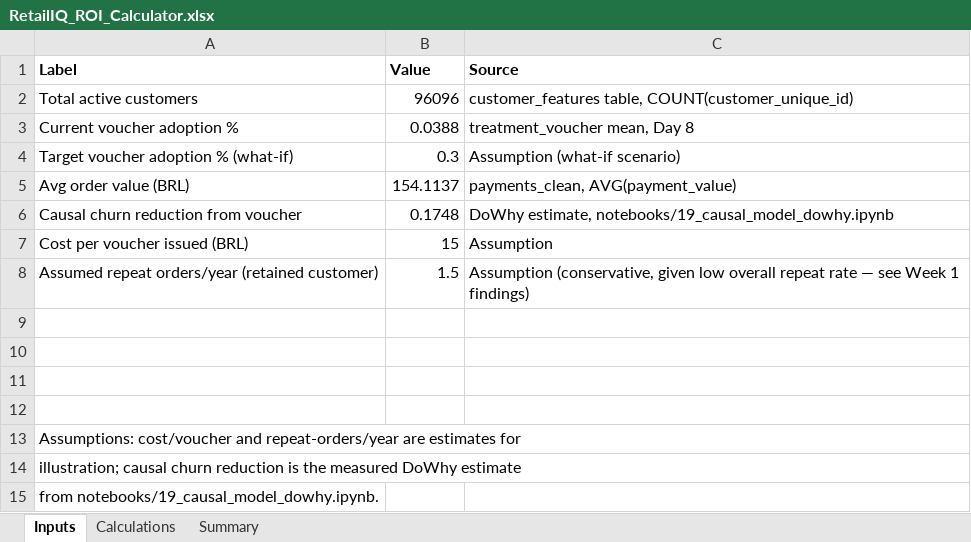
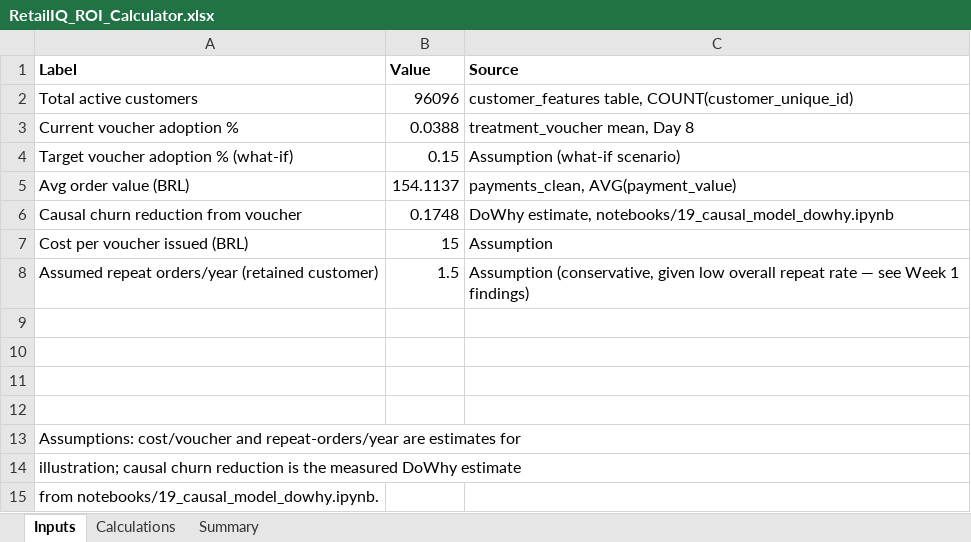
Before and after one commit to Visveswaranvisves/RetailIQ, an Excel workbook: excel/RetailIQ_ROI_Calculator.xlsx, sheet Inputs, drawn as a sheet; values as stored, in another font and other column widths than the file's, no borders; the diff names each change by its address in the sheet, - before the commit and + after, or states it on an @@ line.

```diff
--- a/excel/RetailIQ_ROI_Calculator.xlsx (sheet Inputs)
+++ b/excel/RetailIQ_ROI_Calculator.xlsx (sheet Inputs)
-B4 (Value): 0.3
+B4 (Value): 0.15
```
Also changed, not shown: sheet Calculations, sheet Summary.
